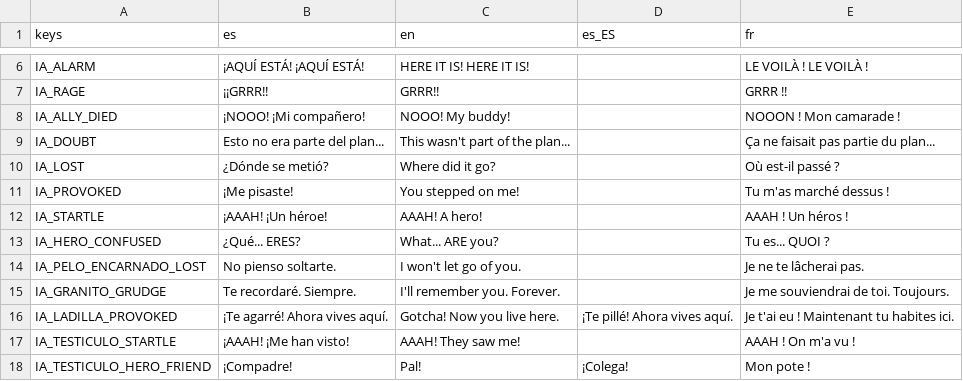
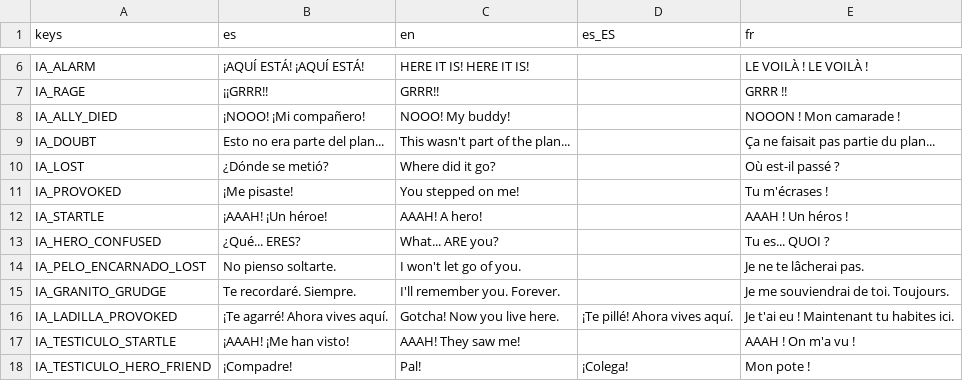
Before and after one commit to Vanne11/soul_knight, a CSV file: locale/ia.csv, drawn as a sheet; only a part is shown, gaps mark what is left out.

```diff
--- a/locale/ia.csv
+++ b/locale/ia.csv
@@ -10,3 +10,3 @@ IA_DOUBT,Esto no era parte del plan...,This wasn't part of the plan...,,Ça ne f
 IA_LOST,¿Dónde se metió?,Where did it go?,,Où est-il passé ?
-IA_PROVOKED,¡Me pisaste!,You stepped on me!,,Tu m'as marché dessus !
+IA_PROVOKED,¡Me pisaste!,You stepped on me!,,Tu m'écrases !
 IA_STARTLE,¡AAAH! ¡Un héroe!,AAAH! A hero!,,AAAH ! Un héros !
```
Also changed, not shown: locale/prostata.csv, locale/puzzles.csv.
